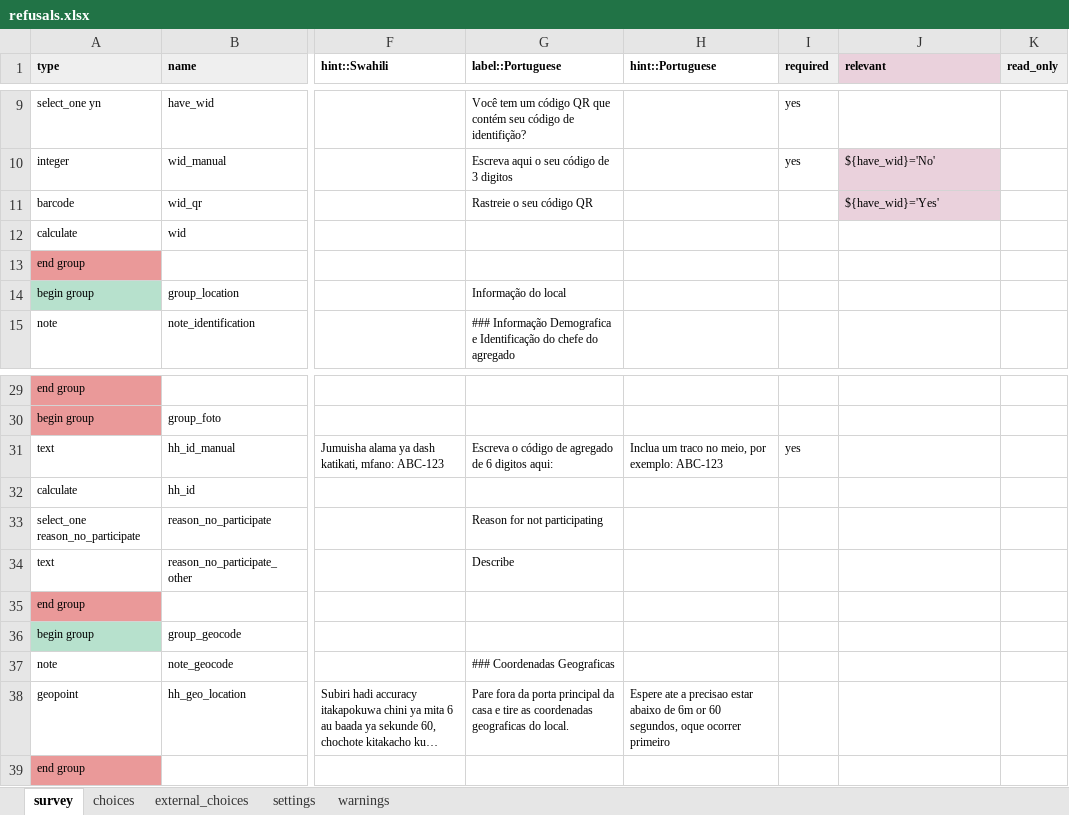
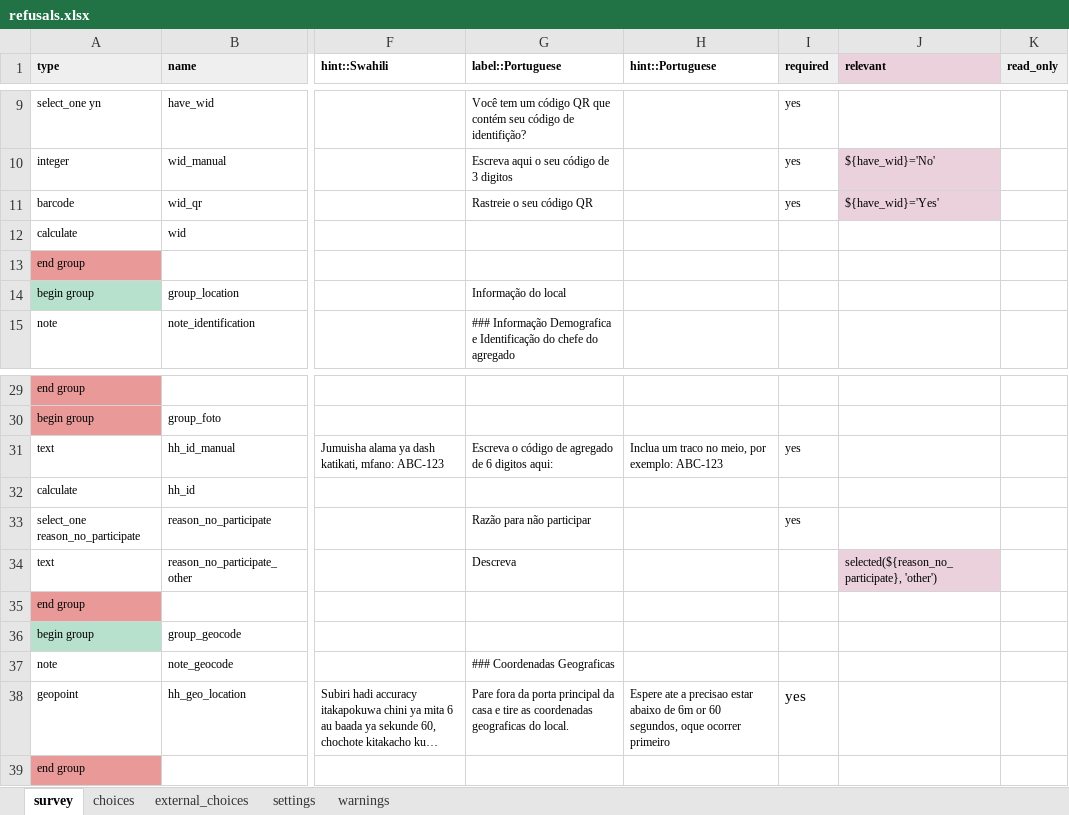
Before and after one commit to linl33/bohemia, an Excel workbook: forms/refusals/refusals.xlsx, sheet survey, drawn as a sheet; only a part is shown, gaps mark what is left out; long unchanged cells end in …; values as stored, in another font and other column widths than the file's, no borders; charts and pictures and conditional formats not drawn; the diff names each change by its address in the sheet, - before the commit and + after, or states it on an @@ line.

```diff
--- a/forms/refusals/refusals.xlsx (sheet survey)
+++ b/forms/refusals/refusals.xlsx (sheet survey)
-I11 (required): (empty)
+I11 (required): yes
-G33 (label::Portuguese): Reason for not participating
+G33 (label::Portuguese): Razão para não participar
-I33 (required): (empty)
+I33 (required): yes
-G34 (label::Portuguese): Describe
+G34 (label::Portuguese): Descreva
-J34 (relevant): (empty)
+J34 (relevant): selected(${reason_no_participate}, 'other')
-J34 fill: none
+J34 fill: #EAD1DC
-I38 (required): (empty)
+I38 (required): yes
```
Also changed, not shown: sheet choices, sheet settings, 2 other files.
